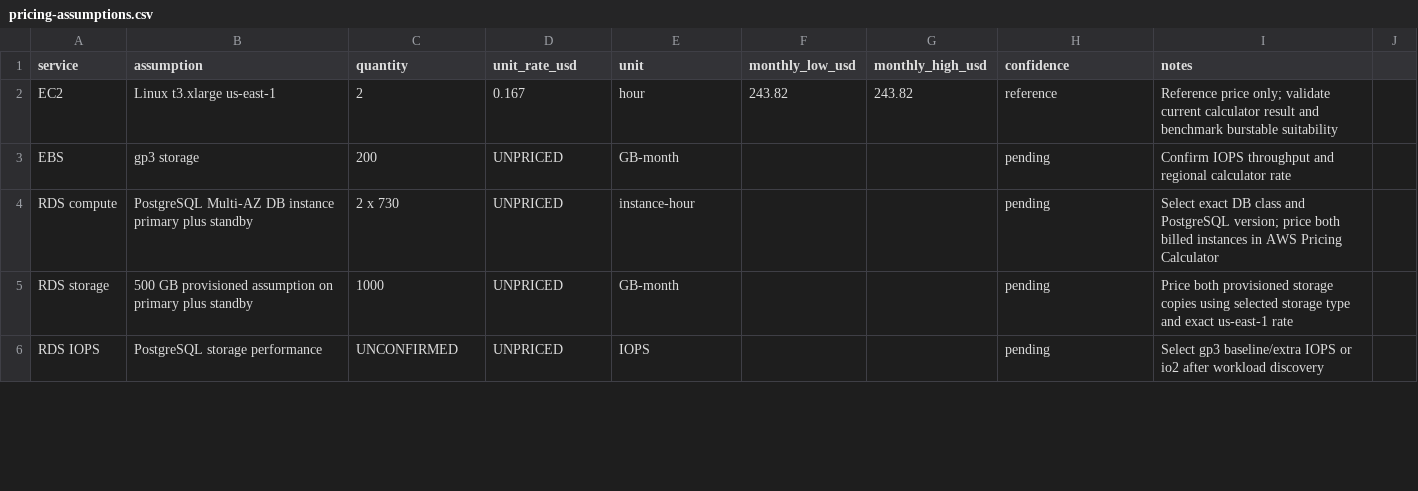
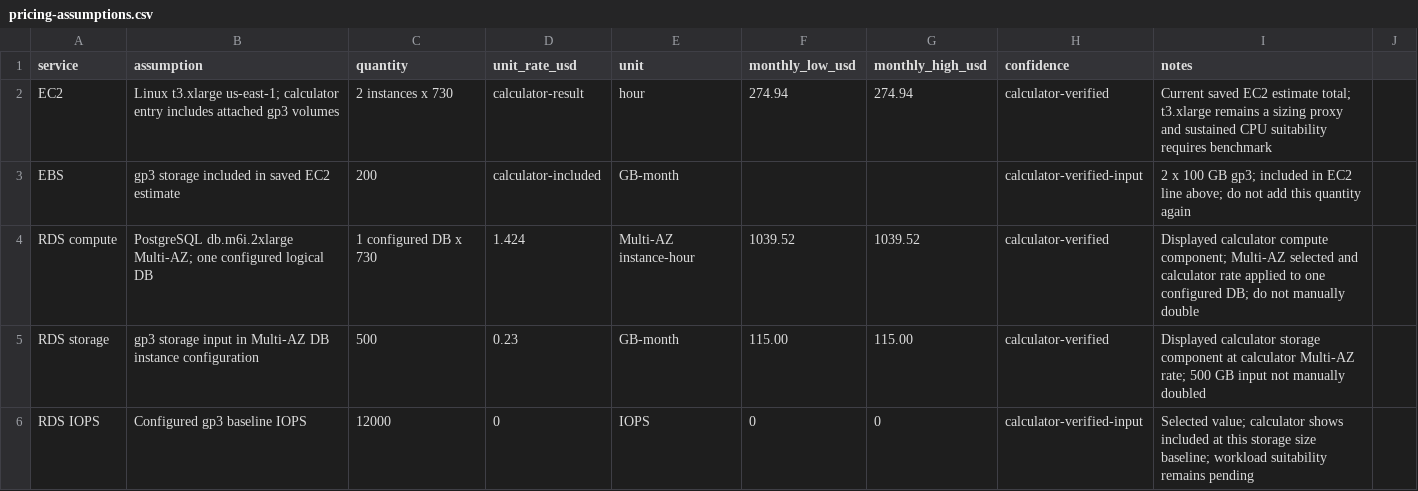
Before and after one commit to fhyxx/aws-cloud-migration-blueprint, a CSV file: cost/pricing-assumptions.csv, drawn as a sheet; only a part is shown; the diff covers the shown part only.

Commit message:
docs: reconcile pricing assumptions with calculator baseline

```diff
--- a/cost/pricing-assumptions.csv
+++ b/cost/pricing-assumptions.csv
@@ -1,6 +1,6 @@
 service,assumption,quantity,unit_rate_usd,unit,monthly_low_usd,monthly_high_usd,confidence,notes
-EC2,Linux t3.xlarge us-east-1,2,0.167,hour,243.82,243.82,reference,Reference price only; validate current calculator result and benchmark burstable suitability
-EBS,gp3 storage,200,UNPRICED,GB-month,,,pending,Confirm IOPS throughput and regional calculator rate
-RDS compute,PostgreSQL Multi-AZ DB instance primary plus standby,2 x 730,UNPRICED,instance-hour,,,pending,Select exact DB class and PostgreSQL version; price both billed instances in AWS Pricing Calculator
-RDS storage,500 GB provisioned assumption on primary plus standby,1000,UNPRICED,GB-month,,,pending,Price both provisioned storage copies using selected storage type and exact us-east-1 rate
-RDS IOPS,PostgreSQL storage performance,UNCONFIRMED,UNPRICED,IOPS,,,pending,Select gp3 baseline/extra IOPS or io2 after workload discovery
+EC2,Linux t3.xlarge us-east-1; calculator entry includes attached gp3 volumes,2 instances x 730,calculator-result,hour,274.94,274.94,calculator-verified,Current saved EC2 estimate total; t3.xlarge remains a sizing proxy and sustained CPU suitability requires benchmark
+EBS,gp3 storage included in saved EC2 estimate,200,calculator-included,GB-month,,,calculator-verified-input,2 x 100 GB gp3; included in EC2 line above; do not add this quantity again
+RDS compute,PostgreSQL db.m6i.2xlarge Multi-AZ; one configured logical DB,1 configured DB x 730,1.424,Multi-AZ instance-hour,1039.52,1039.52,calculator-verified,Displayed calculator compute component; Multi-AZ selected and calculator rate applied to one configured DB; do not manually double
+RDS storage,gp3 storage input in Multi-AZ DB instance configuration,500,0.23,GB-month,115.00,115.00,calculator-verified,Displayed calculator storage component at calculator Multi-AZ rate; 500 GB input not manually doubled
+RDS IOPS,Configured gp3 baseline IOPS,12000,0,IOPS,0,0,calculator-verified-input,Selected value; calculator shows included at this storage size baseline; workload suitability remains pending
```
Also changed, not shown: 11 added rows, 2 removed rows and 40 edited cells elsewhere in this file.
